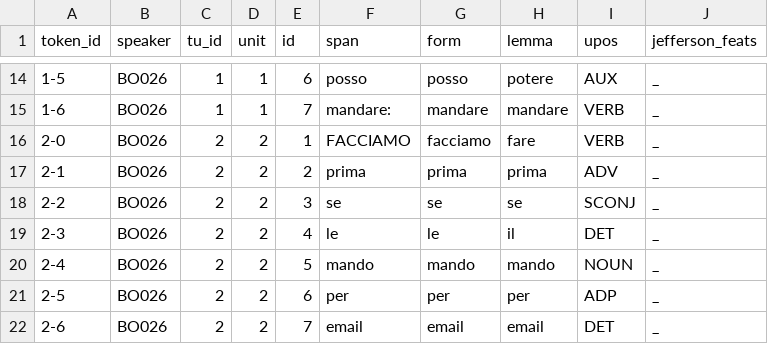
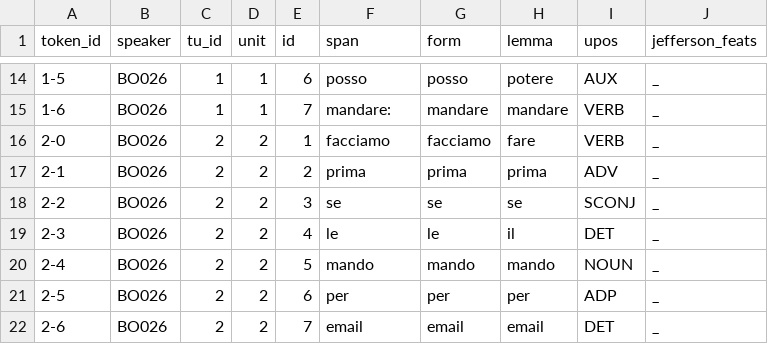
Before and after one commit to KIParla/lemmatization-project, a CSV file: wip/KIP/BOA1003.csv, drawn as a sheet; only a part is shown, gaps mark what is left out.

Commit message:
remove example change

```diff
--- a/wip/KIP/BOA1003.csv
+++ b/wip/KIP/BOA1003.csv
@@ -15,3 +15,3 @@
 1-6,BO026,1,1,7,mandare:,mandare,mandare,VERB,_
-2-0,BO026,2,2,1,FACCIAMO,facciamo,fare,VERB,_
+2-0,BO026,2,2,1,facciamo,facciamo,fare,VERB,_
 2-1,BO026,2,2,2,prima,prima,prima,ADV,_
```
